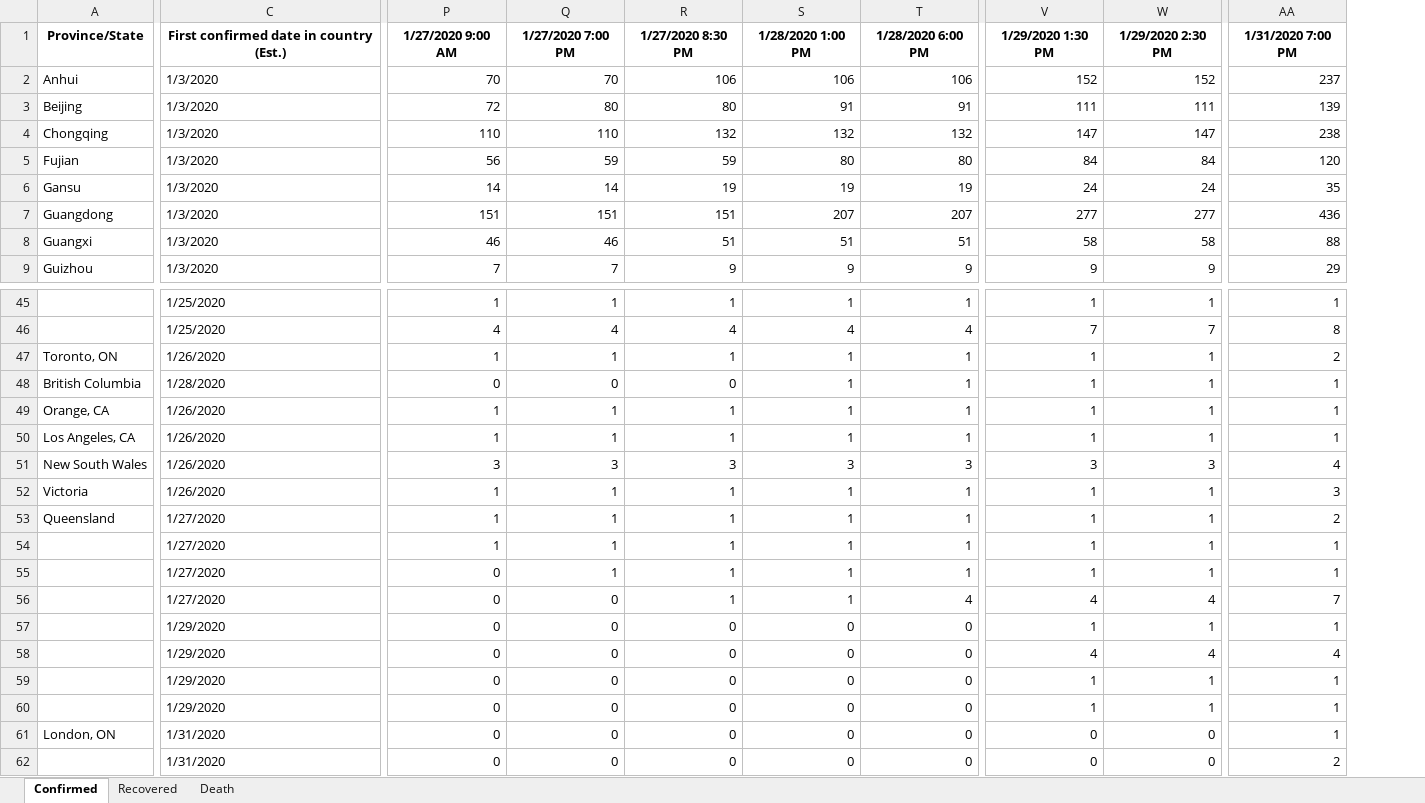
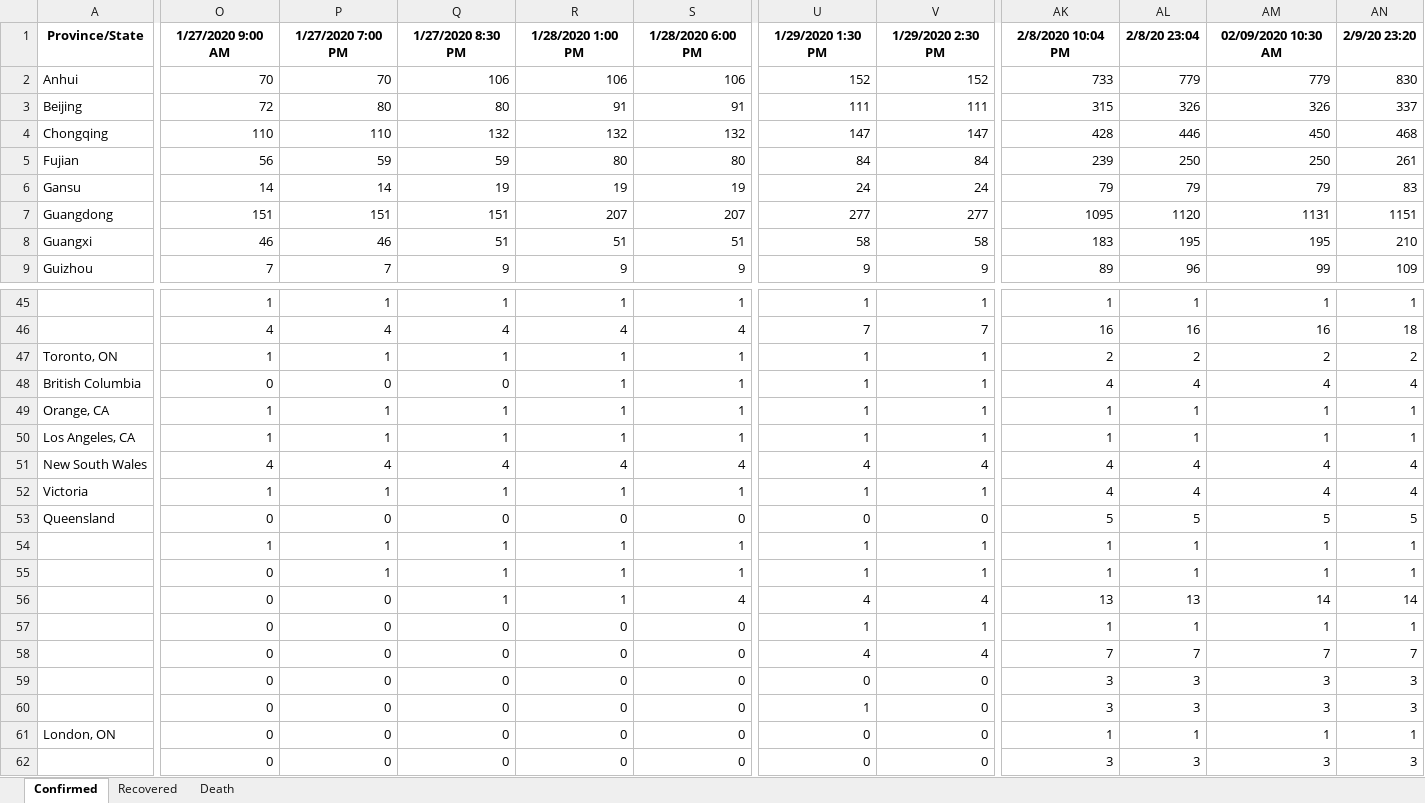
Before and after one commit to msarnacki/coronavirus-2019-nCoV, an Excel workbook: 2019_nCoV_time_series.xlsx, sheet Confirmed, drawn as a sheet; only a part is shown, gaps mark what is left out; values as stored, in another font and other column widths than the file's, no borders; removed rows and columns are numbered as before the commit, all else as after; the diff covers the shown part only; the diff names each change by its address in the sheet, - before the commit and + after, or states it on an @@ line.

```diff
--- a/2019_nCoV_time_series.xlsx (sheet Confirmed)
+++ b/2019_nCoV_time_series.xlsx (sheet Confirmed)
-column C, rows 1-9: First confirmed date in country (Est.) | 1/3/2020 | 1/3/2020 | 1/3/2020 | 1/3/2020 | 1/3/2020 | 1/3/2020 | 1/3/2020 | 1/3/2020; rows 45-62: 1/25/2020 | 1/25/2020 | 1/26/2020 | 1/28/2020 | 1/26/2020 | 1/26/2020 | 1/26/2020 | 1/26/2020 | 1/27/2020 | 1/27/2020 | 1/27/2020 | 1/27/2020 | 1/29/2020 | 1/29/2020 | 1/29/2020 | 1/29/2020 | 1/31/2020 | 1/31/2020
-column AA, rows 1-9: 1/31/2020 7:00 PM | 237 | 139 | 238 | 120 | 35 | 436 | 88 | 29; rows 45-62: 1 | 8 | 2 | 1 | 1 | 1 | 4 | 3 | 2 | 1 | 1 | 7 | 1 | 4 | 1 | 1 | 1 | 2
+column AK, rows 1-9: 2/8/2020 10:04 PM | 733 | 315 | 428 | 239 | 79 | 1095 | 183 | 89; rows 45-62: 1 | 16 | 2 | 4 | 1 | 1 | 4 | 4 | 5 | 1 | 1 | 13 | 1 | 7 | 3 | 3 | 1 | 3
+column AL, rows 1-9: 2/8/20 23:04 | 779 | 326 | 446 | 250 | 79 | 1120 | 195 | 96; rows 45-62: 1 | 16 | 2 | 4 | 1 | 1 | 4 | 4 | 5 | 1 | 1 | 13 | 1 | 7 | 3 | 3 | 1 | 3
+column AM, rows 1-9: 02/09/2020 10:30 AM | 779 | 326 | 450 | 250 | 79 | 1131 | 195 | 99; rows 45-62: 1 | 16 | 2 | 4 | 1 | 1 | 4 | 4 | 5 | 1 | 1 | 14 | 1 | 7 | 3 | 3 | 1 | 3
+column AN, rows 1-9: 2/9/20 23:20 | 830 | 337 | 468 | 261 | 83 | 1151 | 210 | 109; rows 45-62: 1 | 18 | 2 | 4 | 1 | 1 | 4 | 4 | 5 | 1 | 1 | 14 | 1 | 7 | 3 | 3 | 1 | 3
-O51: 3
+O51: 4
-P51: 3
+P51: 4
-Q51: 3
+Q51: 4
-R51: 3
+R51: 4
-S51: 3
+S51: 4
-U51: 3
+U51: 4
-V51: 3
+V51: 4
-O53: 1
+O53: 0
-P53: 1
+P53: 0
-Q53: 1
+Q53: 0
-R53: 1
+R53: 0
-S53: 1
+S53: 0
-U53: 1
+U53: 0
-V53: 1
+V53: 0
-U59: 1
+U59: 0
-V59:V60: 1
+V59:V60: 0
```
Also changed, not shown: 4 edited cells elsewhere in this sheet, sheet Death, sheet Recovered, 2019_nCoV.xlsx, 2019_nCoV_multiple_sheets.xlsx, 3 other files.
